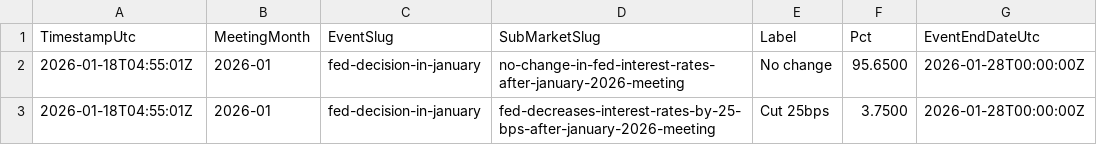
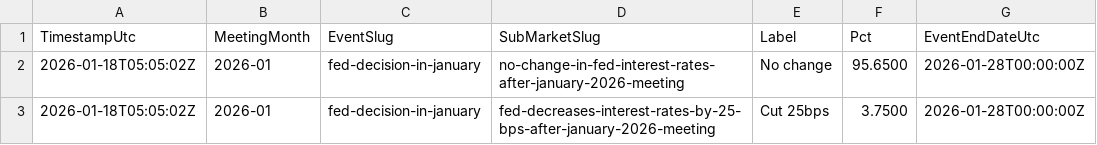
Before and after one commit to QaSH-data/econ-data, a CSV file: data/polymarket/fed_odds_latest.csv, drawn as a sheet.

Commit message:
auto: update data 2026-01-17T21:10:01

```diff
--- a/data/polymarket/fed_odds_latest.csv
+++ b/data/polymarket/fed_odds_latest.csv
@@ -1,3 +1,3 @@
 TimestampUtc,MeetingMonth,EventSlug,SubMarketSlug,Label,Pct,EventEndDateUtc
-2026-01-18T04:55:01Z,2026-01,fed-decision-in-january,no-change-in-fed-interest-rates-after-january-2026-meeting,No change,95.6500,2026-01-28T00:00:00Z
-2026-01-18T04:55:01Z,2026-01,fed-decision-in-january,fed-decreases-interest-rates-by-25-bps-after-january-2026-meeting,Cut 25bps,3.7500,2026-01-28T00:00:00Z
+2026-01-18T05:05:02Z,2026-01,fed-decision-in-january,no-change-in-fed-interest-rates-after-january-2026-meeting,No change,95.6500,2026-01-28T00:00:00Z
+2026-01-18T05:05:02Z,2026-01,fed-decision-in-january,fed-decreases-interest-rates-by-25-bps-after-january-2026-meeting,Cut 25bps,3.7500,2026-01-28T00:00:00Z
```
